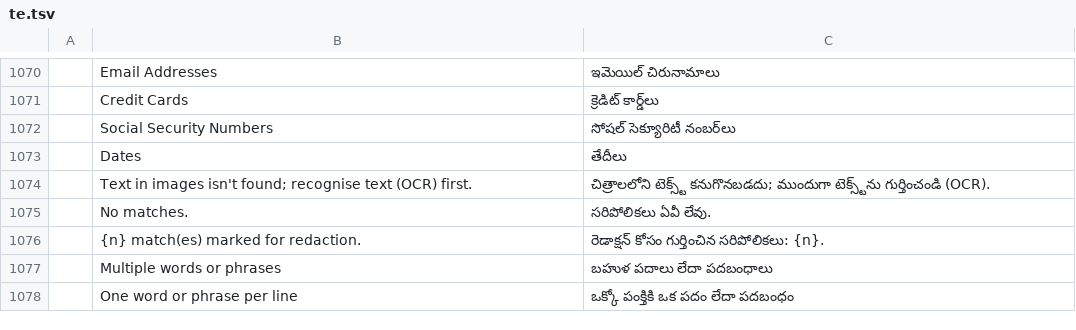
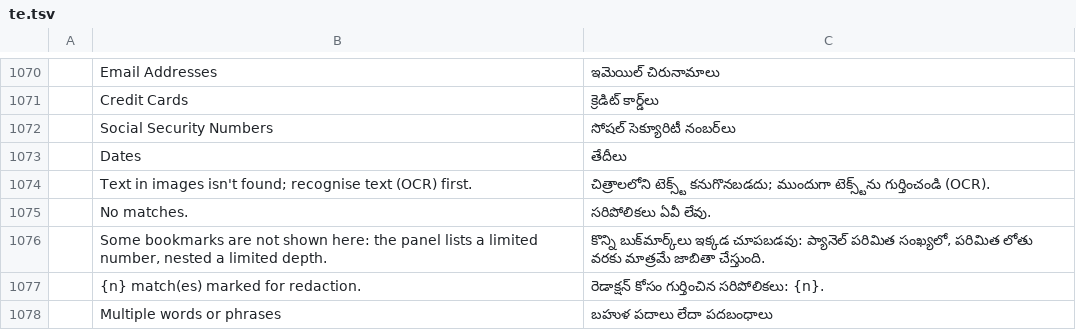
Before and after one commit to cyfung1031/pdfcraft, a TSV file: crates/ui-egui/src/i18n/te.tsv, drawn as a sheet; only a part is shown, gaps mark what is left out; the shorter side is filled out with more unchanged rows; the diff names each change by its address in the sheet, - before the commit and + after, or states it on an @@ line.

```diff
--- a/crates/ui-egui/src/i18n/te.tsv
+++ b/crates/ui-egui/src/i18n/te.tsv
+row 1076:  | Some bookmarks are not shown here: the panel lists a limited number, nested a limited depth. | కొన్ని బుక్‌మార్క్‌లు ఇక్కడ చూపబడవు: ప్యానెల్ పరిమిత సంఖ్యలో, పరిమిత లోతు వరకు మాత్రమే జాబితా చేస్తుంది.
```
Also changed, not shown: crates/ui-egui/src/i18n/ar.tsv, crates/ui-egui/src/i18n/bg.tsv, 22 other files.
